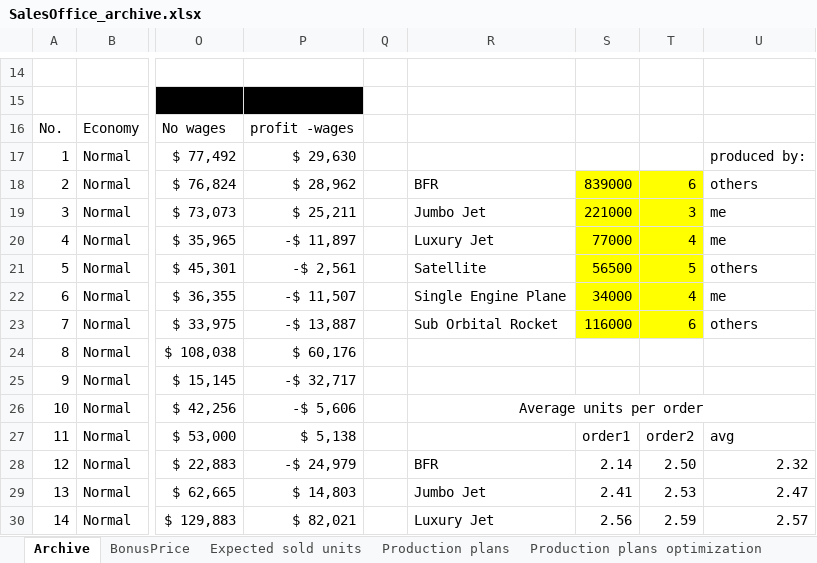
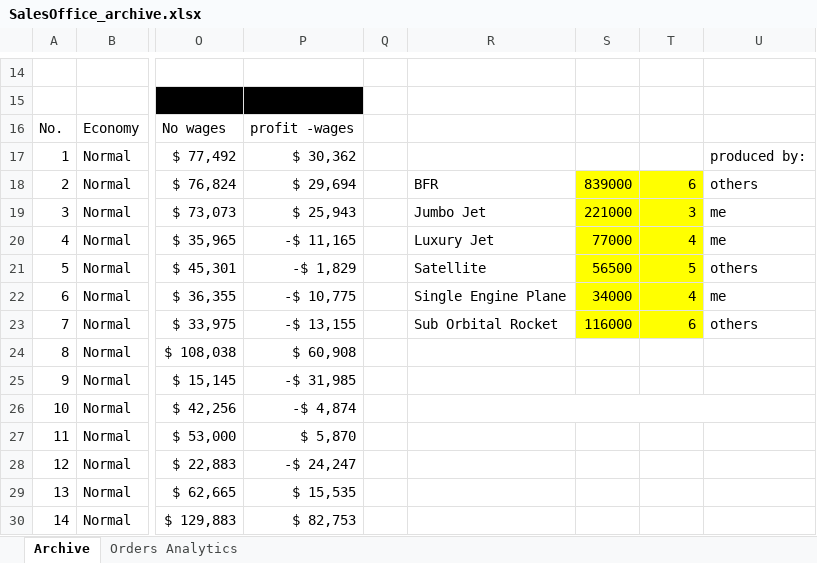
Before and after one commit to OscarFlores-IFi/SimCompanies, an Excel workbook: SalesOffice_archive.xlsx, sheet Archive, drawn as a sheet; only a part is shown, gaps mark what is left out; values as stored, in another font and other column widths than the file's, no borders; conditional formats and table styles not drawn; the diff covers the shown part only; the diff names each change by its address in the sheet, - before the commit and + after, or states it on an @@ line.

Commit message:
Orders analytics

```diff
--- a/SalesOffice_archive.xlsx (sheet Archive)
+++ b/SalesOffice_archive.xlsx (sheet Archive)
-sheet tab: BonusPrice
-sheet tab: Expected sold units
-sheet tab: Production plans
-sheet tab: Production plans optimization
+sheet tab: Orders Analytics
-P17: $ 29,630
+P17: $ 30,362
-P18: $ 28,962
+P18: $ 29,694
-P19: $ 25,211
+P19: $ 25,943
-P20: -$ 11,897
+P20: -$ 11,165
-P21: -$ 2,561
+P21: -$ 1,829
-P22: -$ 11,507
+P22: -$ 10,775
-P23: -$ 13,887
+P23: -$ 13,155
-P24: $ 60,176
+P24: $ 60,908
-P25: -$ 32,717
+P25: -$ 31,985
-P26: -$ 5,606
+P26: -$ 4,874
-R26: Average units per order
+R26: (empty)
-P27: $ 5,138
+P27: $ 5,870
-S27: order1
+S27: (empty)
-T27: order2
+T27: (empty)
-U27: avg
+U27: (empty)
-P28: -$ 24,979
+P28: -$ 24,247
-R28: BFR
+R28: (empty)
-S28: 2.14
+S28: (empty)
-T28: 2.50
+T28: (empty)
-U28: 2.32
+U28: (empty)
-P29: $ 14,803
+P29: $ 15,535
-R29: Jumbo Jet
+R29: (empty)
-S29: 2.41
+S29: (empty)
-T29: 2.53
+T29: (empty)
-U29: 2.47
+U29: (empty)
-P30: $ 82,021
+P30: $ 82,753
-R30: Luxury Jet
+R30: (empty)
-S30: 2.56
+S30: (empty)
-T30: 2.59
+T30: (empty)
-U30: 2.57
+U30: (empty)
```
Also changed, not shown: 4 added rows, 4 removed rows, 545 edited cells, cell formats and merged cells elsewhere in this sheet, 1 other file.
